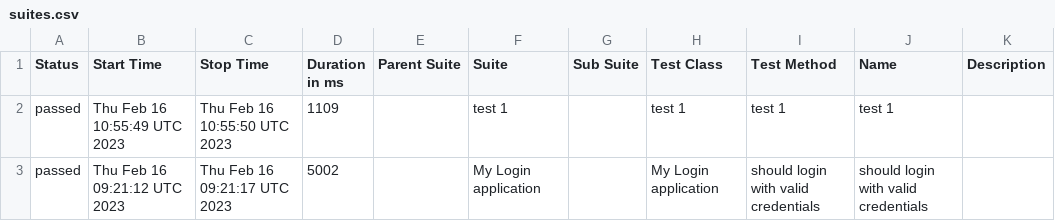
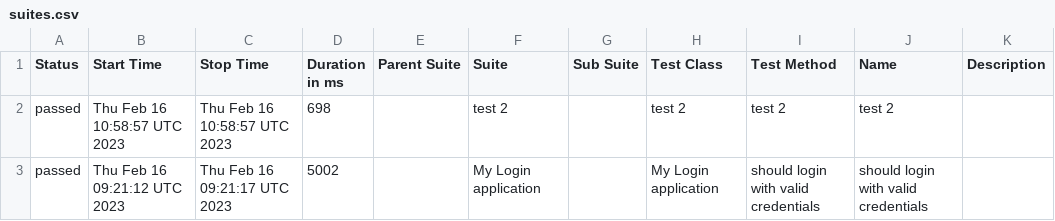
Before and after one commit to Kravch773/WdioAllureTest, a CSV file: data/suites.csv, drawn as a sheet.

Commit message:
Deploying to gh-pages from @ Kravch773/AllureTest@f92d8c731914d597d7f00e551b710f17bd842437 🚀

```diff
--- a/data/suites.csv
+++ b/data/suites.csv
@@ -1,3 +1,3 @@
 "Status","Start Time","Stop Time","Duration in ms","Parent Suite","Suite","Sub Suite","Test Class","Test Method","Name","Description"
-"passed","Thu Feb 16 10:55:49 UTC 2023","Thu Feb 16 10:55:50 UTC 2023","1109","","test 1","","test 1","test 1","test 1",""
+"passed","Thu Feb 16 10:58:57 UTC 2023","Thu Feb 16 10:58:57 UTC 2023","698","","test 2","","test 2","test 2","test 2",""
 "passed","Thu Feb 16 09:21:12 UTC 2023","Thu Feb 16 09:21:17 UTC 2023","5002","","My Login application","","My Login application","should login with valid credentials","should login with valid credentials",""
```
Also changed, not shown: 36 other files.
